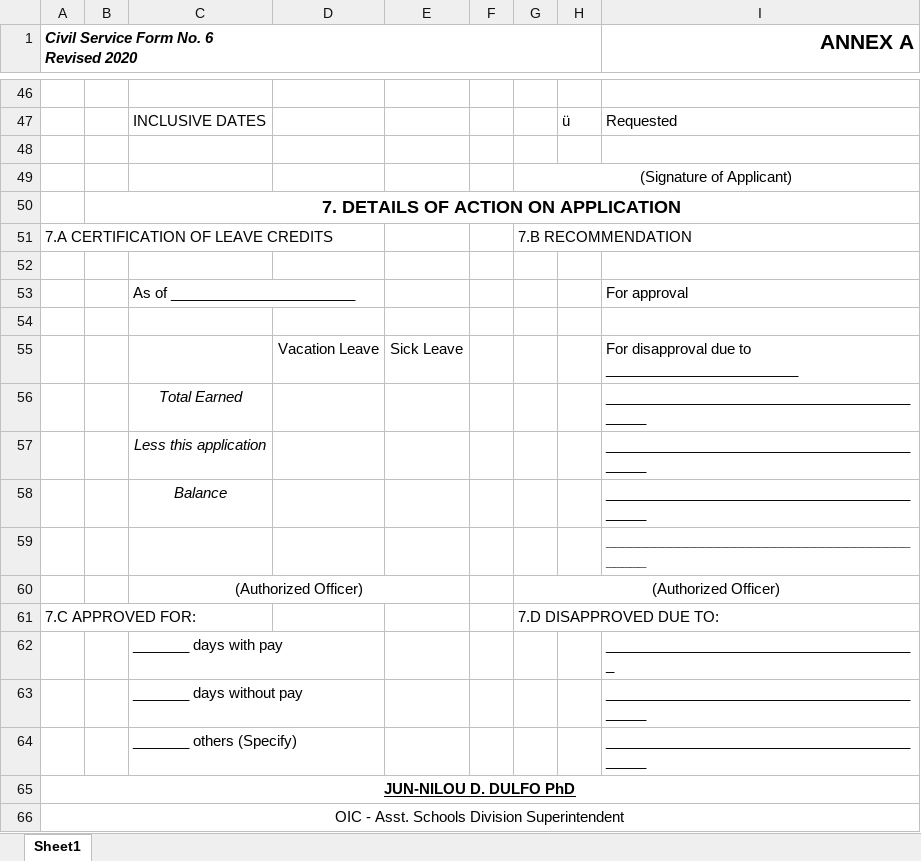
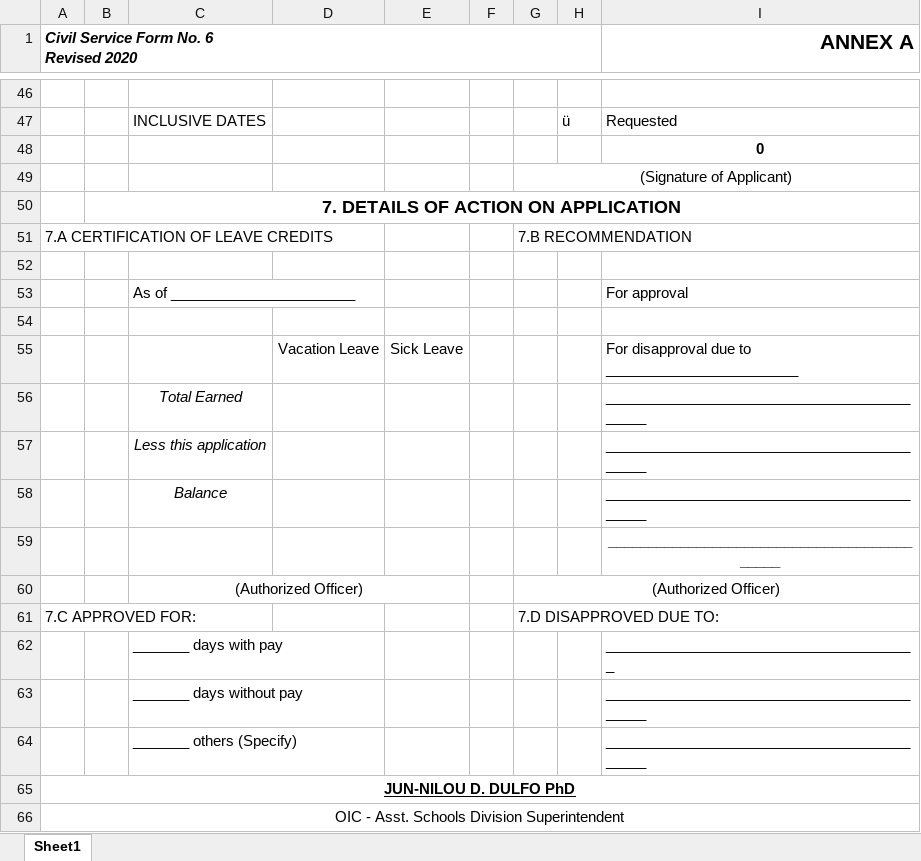
Before and after one commit to acidrix-03/dash, an Excel workbook: static/leave_application_template.xlsx, sheet Sheet1, drawn as a sheet; only a part is shown, gaps mark what is left out; values as stored, in another font and other column widths than the file's, no borders; charts and pictures not drawn; the diff names each change by its address in the sheet, - before the commit and + after, or states it on an @@ line.

```diff
--- a/static/leave_application_template.xlsx (sheet Sheet1)
+++ b/static/leave_application_template.xlsx (sheet Sheet1)
-I48 (ANNEX A): (empty)
+I48 (ANNEX A): 0
-I59 alignment: left
+I59 alignment: center
```
Also changed, not shown: static/cto_application_template.xlsx, static/travel_authority_template.xlsx, 52 other files.
